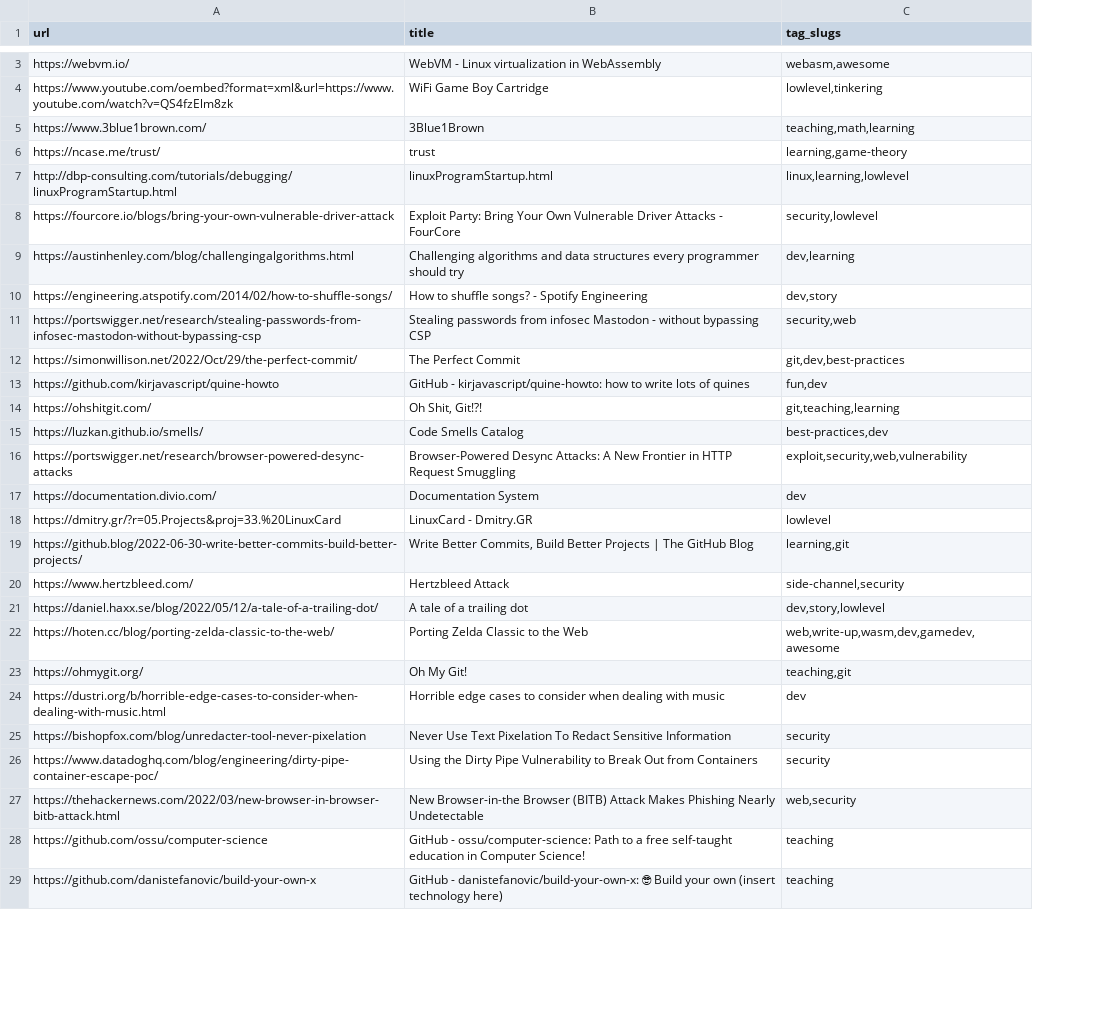
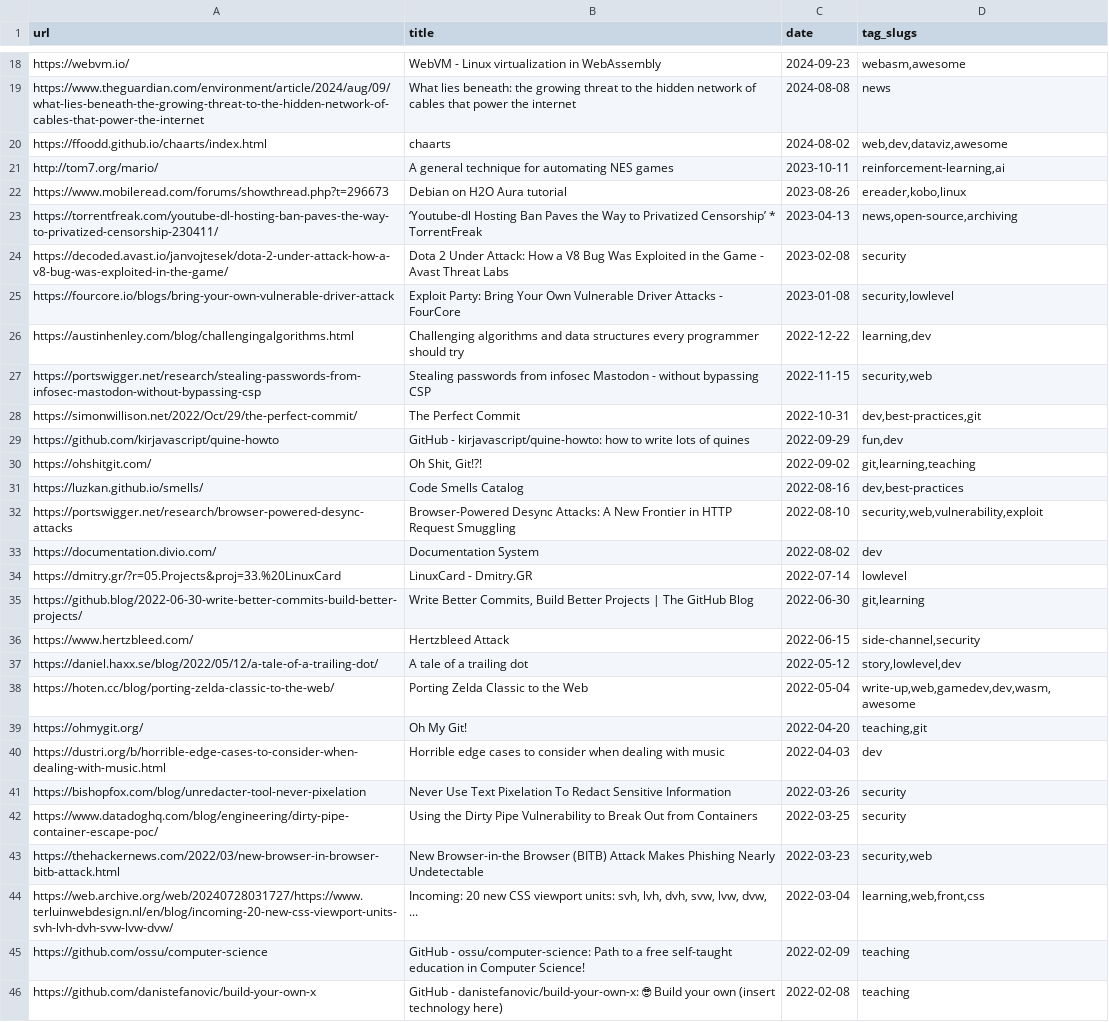
Before and after one commit to pcouy/pcouy.github.io, a CSV file: _data/links.csv, drawn as a sheet; only a part is shown, gaps mark what is left out; removed rows and columns are numbered as before the commit, all else as after; the diff covers the shown part only; the diff names each change by its address in the sheet, - before the commit and + after, or states it on an @@ line.

Commit message:
Export more links and update the links page

```diff
--- a/_data/links.csv
+++ b/_data/links.csv
+column C (date), row 18: 2024-09-23; rows 25-43: 2023-01-08 | 2022-12-22 | 2022-11-15 | 2022-10-31 | 2022-09-29 | 2022-09-02 | 2022-08-16 | 2022-08-10 | 2022-08-02 | 2022-07-14 | 2022-06-30 | 2022-06-15 | 2022-05-12 | 2022-05-04 | 2022-04-20 | 2022-04-03 | 2022-03-26 | 2022-03-25 | 2022-03-23; rows 45-46: 2022-02-09 | 2022-02-08
@@ row 4 moved to row 15: https://www.youtube.com/oembed?format=xm… @@
-row 5: https://www.3blue1brown.com/ | 3Blue1Brown | teaching,math,learning
@@ row 6 moved to row 17: https://ncase.me/trust/ @@
-row 7: http://dbp-consulting.com/tutorials/debugging/linuxProgramStartup.html | linuxProgramStartup.html | linux,learning,lowlevel
+row 19: https://www.theguardian.com/environment/article/2024/aug/09/what-lies-beneath-the-growing-threat-to-the-hidden-network-of-cables-that-power-the-internet | What lies beneath: the growing threat to the hidden network of cables that power the internet | 2024-08-08 | news
+row 20: https://ffoodd.github.io/chaarts/index.html | chaarts | 2024-08-02 | web,dev,dataviz,awesome
+row 21: http://tom7.org/mario/ | A general technique for automating NES games | 2023-10-11 | reinforcement-learning,ai
+row 22: https://www.mobileread.com/forums/showthread.php?t=296673 | Debian on H2O Aura tutorial | 2023-08-26 | ereader,kobo,linux
+row 23: https://torrentfreak.com/youtube-dl-hosting-ban-paves-the-way-to-privatized-censorship-230411/ | ‘Youtube-dl Hosting Ban Paves the Way to Privatized Censorship’ * TorrentFreak | 2023-04-13 | news,open-source,archiving
+row 24: https://decoded.avast.io/janvojtesek/dota-2-under-attack-how-a-v8-bug-was-exploited-in-the-game/ | Dota 2 Under Attack: How a V8 Bug Was Exploited in the Game - Avast Threat Labs | 2023-02-08 | security
-D26 (tag_slugs): dev,learning
+D26 (tag_slugs): learning,dev
@@ row 10 moved to row 65: https://engineering.atspotify.com/2014/0… @@
-D28 (tag_slugs): git,dev,best-practices
+D28 (tag_slugs): dev,best-practices,git
-D30 (tag_slugs): git,teaching,learning
+D30 (tag_slugs): git,learning,teaching
-D31 (tag_slugs): best-practices,dev
+D31 (tag_slugs): dev,best-practices
-D32 (tag_slugs): exploit,security,web,vulnerability
+D32 (tag_slugs): security,web,vulnerability,exploit
-D35 (tag_slugs): learning,git
+D35 (tag_slugs): git,learning
-D37 (tag_slugs): dev,story,lowlevel
+D37 (tag_slugs): story,lowlevel,dev
-D38 (tag_slugs): web,write-up,wasm,dev,gamedev,awesome
+D38 (tag_slugs): write-up,web,gamedev,dev,wasm,awesome
-D43 (tag_slugs): web,security
+D43 (tag_slugs): security,web
+row 44: https://web.archive.org/web/20240728031727/https://www.terluinwebdesign.nl/en/blog/incoming-20-new-css-viewport-units-svh-lvh-dvh-svw-lvw-dvw/ | Incoming: 20 new CSS viewport units: svh, lvh, dvh, svw, lvw, dvw, ... | 2022-03-04 | learning,web,front,css
```
Also changed, not shown: 19 added rows, 2 removed rows, 1 moved row and 3 edited cells elsewhere in this file, 1 other file.
